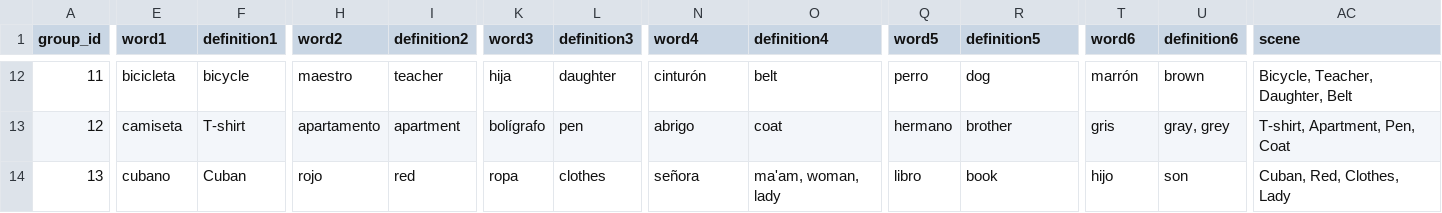
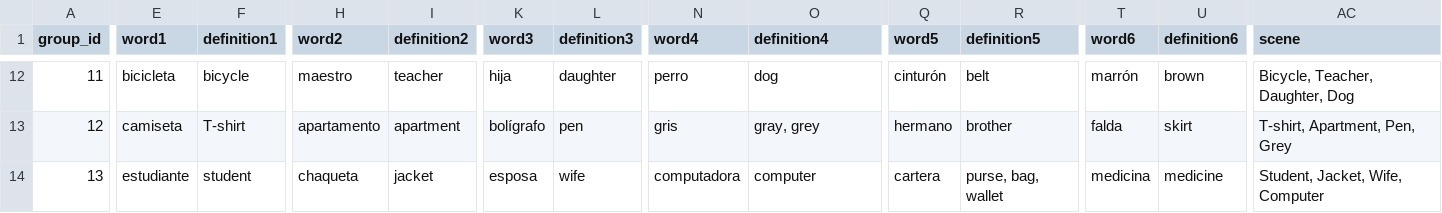
Before and after one commit to Papajuli1/DuDuolingo, a CSV file: backend/database/word_groups.csv, drawn as a sheet; only a part is shown, gaps mark what is left out; the diff covers the shown part only; the diff names each change by its address in the sheet, - before the commit and + after, or states it on an @@ line.

```diff
--- a/backend/database/word_groups.csv
+++ b/backend/database/word_groups.csv
-N12 (word4): cinturón
+N12 (word4): perro
-O12 (definition4): belt
+O12 (definition4): dog
-Q12 (word5): perro
+Q12 (word5): cinturón
-R12 (definition5): dog
+R12 (definition5): belt
-AC12 (scene): Bicycle, Teacher, Daughter, Belt
+AC12 (scene): Bicycle, Teacher, Daughter, Dog
-N13 (word4): abrigo
+N13 (word4): gris
-O13 (definition4): coat
+O13 (definition4): gray, grey
-T13 (word6): gris
+T13 (word6): falda
-U13 (definition6): gray, grey
+U13 (definition6): skirt
-AC13 (scene): T-shirt, Apartment, Pen, Coat
+AC13 (scene): T-shirt, Apartment, Pen, Grey
-E14 (word1): cubano
+E14 (word1): estudiante
-F14 (definition1): Cuban
+F14 (definition1): student
-H14 (word2): rojo
+H14 (word2): chaqueta
-I14 (definition2): red
+I14 (definition2): jacket
-K14 (word3): ropa
+K14 (word3): esposa
-L14 (definition3): clothes
+L14 (definition3): wife
-N14 (word4): señora
+N14 (word4): computadora
-O14 (definition4): ma'am, woman, lady
+O14 (definition4): computer
-Q14 (word5): libro
+Q14 (word5): cartera
-R14 (definition5): book
+R14 (definition5): purse, bag, wallet
-T14 (word6): hijo
+T14 (word6): medicina
-U14 (definition6): son
+U14 (definition6): medicine
-AC14 (scene): Cuban, Red, Clothes, Lady
+AC14 (scene): Student, Jacket, Wife, Computer
```
Also changed, not shown: 139 edited cells elsewhere in this file, 9 other files.
